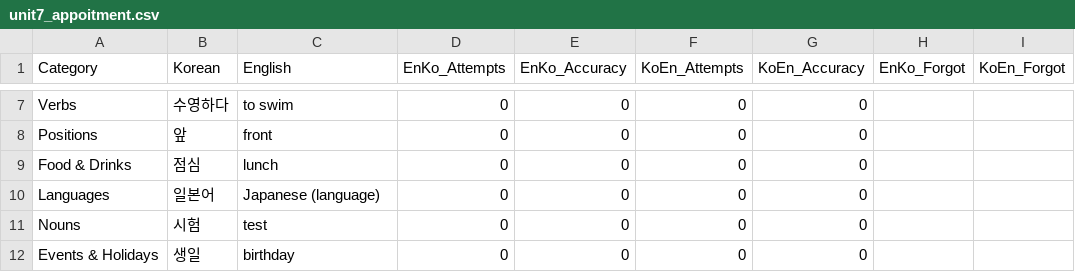
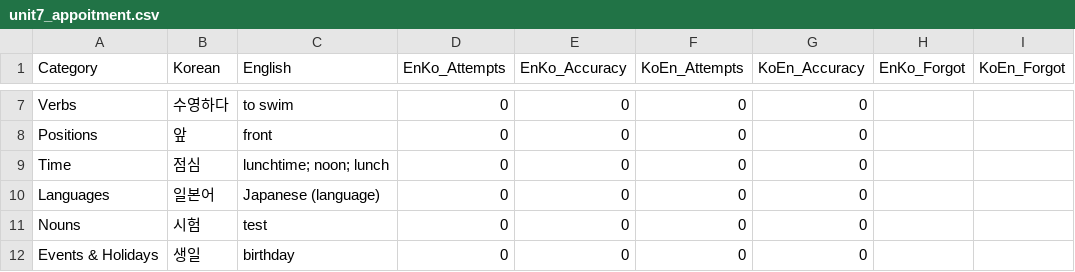
Before and after one commit to thanhduong8457/korean_web_app, a CSV file: unit7_appoitment.csv, drawn as a sheet; only a part is shown, gaps mark what is left out; the diff covers the shown part only.

```diff
--- a/unit7_appoitment.csv
+++ b/unit7_appoitment.csv
@@ -8,3 +8,3 @@ Verbs,수영하다,to swim,0,0,0,0,,
 Positions,앞,front,0,0,0,0,,
-Food & Drinks,점심,lunch,0,0,0,0,,
+Time,점심,lunchtime; noon; lunch,0,0,0,0,,
 Languages,일본어,Japanese (language),0,0,0,0,,
```
Also changed, not shown: 25 added rows elsewhere in this file.
